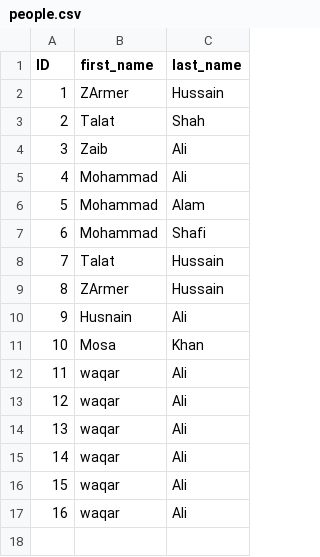
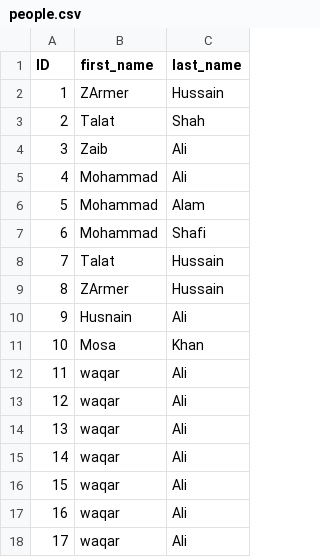
Before and after one commit to mjesar/SimpleDeployTest, a CSV file: people.csv, drawn as a sheet.

Commit message:
storing same names in database

```diff
--- a/people.csv
+++ b/people.csv
@@ -17 +17,2 @@ ID,first_name,last_name
 16,waqar,Ali
+17,waqar,Ali
```
Also changed, not shown: 2 other files.
